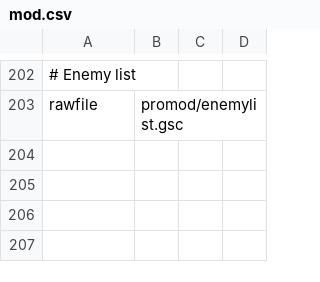
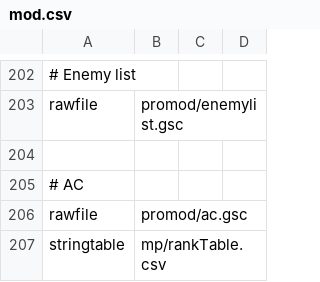
Before and after one commit to warkingous/promod_x, a CSV file: mod.csv, drawn as a sheet; only a part is shown, gaps mark what is left out; the diff names each change by its address in the sheet, - before the commit and + after, or states it on an @@ line.

```diff
--- a/mod.csv
+++ b/mod.csv
+row 204: (empty)
+row 205: # AC
+row 206: rawfile | promod/ac.gsc
+row 207: stringtable | mp/rankTable.csv
```
Also changed, not shown: 4 other files.
